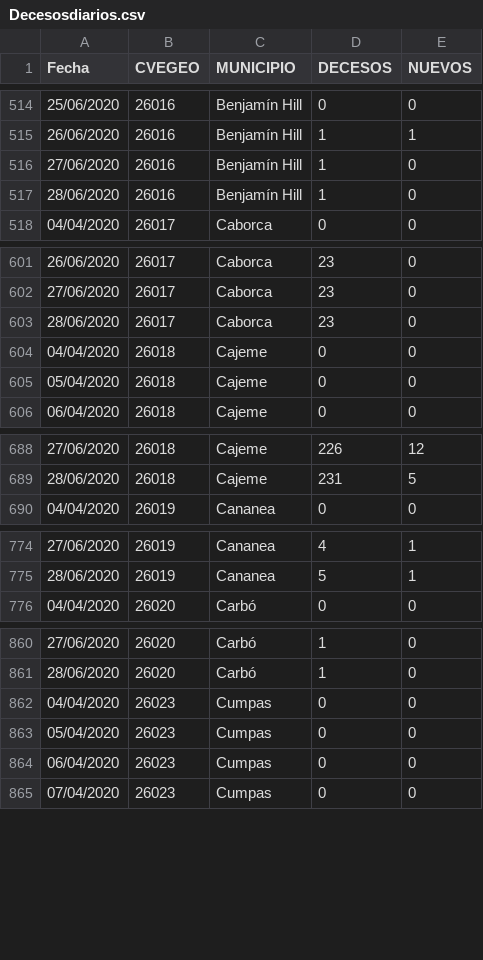
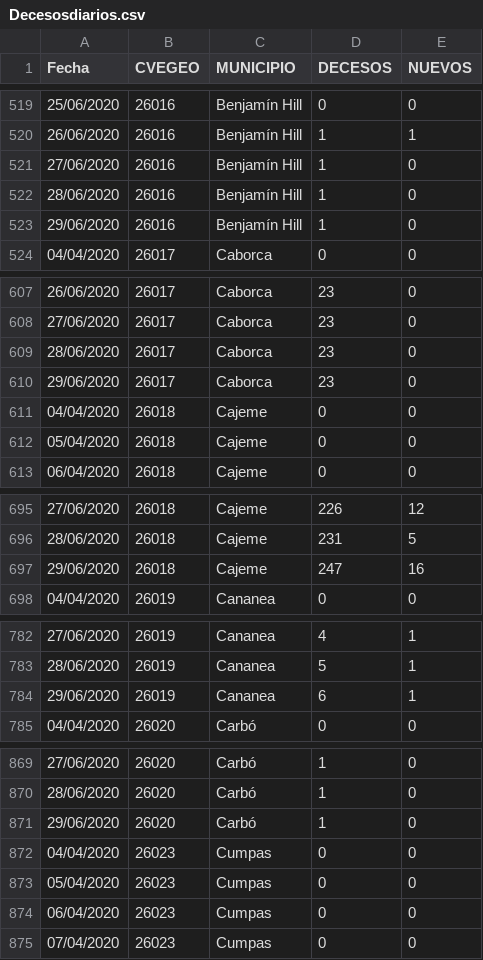
Before and after one commit to dogomoreno/Covid19-Sonora-Municipios, a CSV file: Decesosdiarios.csv, drawn as a sheet; only a part is shown, gaps mark what is left out; the diff covers the shown part only.

```diff
--- a/Decesosdiarios.csv
+++ b/Decesosdiarios.csv
@@ -517,2 +522,3 @@ Fecha,CVEGEO,MUNICIPIO,DECESOS,NUEVOS
 28/06/2020,26016,Benjamín Hill,1,0
+29/06/2020,26016,Benjamín Hill,1,0
 04/04/2020,26017,Caborca,0,0
@@ -603,2 +609,3 @@ Fecha,CVEGEO,MUNICIPIO,DECESOS,NUEVOS
 28/06/2020,26017,Caborca,23,0
+29/06/2020,26017,Caborca,23,0
 04/04/2020,26018,Cajeme,0,0
@@ -689,2 +696,3 @@ Fecha,CVEGEO,MUNICIPIO,DECESOS,NUEVOS
 28/06/2020,26018,Cajeme,231,5
+29/06/2020,26018,Cajeme,247,16
 04/04/2020,26019,Cananea,0,0
@@ -775,2 +783,3 @@ Fecha,CVEGEO,MUNICIPIO,DECESOS,NUEVOS
 28/06/2020,26019,Cananea,5,1
+29/06/2020,26019,Cananea,6,1
 04/04/2020,26020,Carbó,0,0
@@ -861,2 +870,3 @@ Fecha,CVEGEO,MUNICIPIO,DECESOS,NUEVOS
 28/06/2020,26020,Carbó,1,0
+29/06/2020,26020,Carbó,1,0
 04/04/2020,26023,Cumpas,0,0
```
Also changed, not shown: 27 added rows elsewhere in this file, Casosdiarios.csv, 4 other files.
